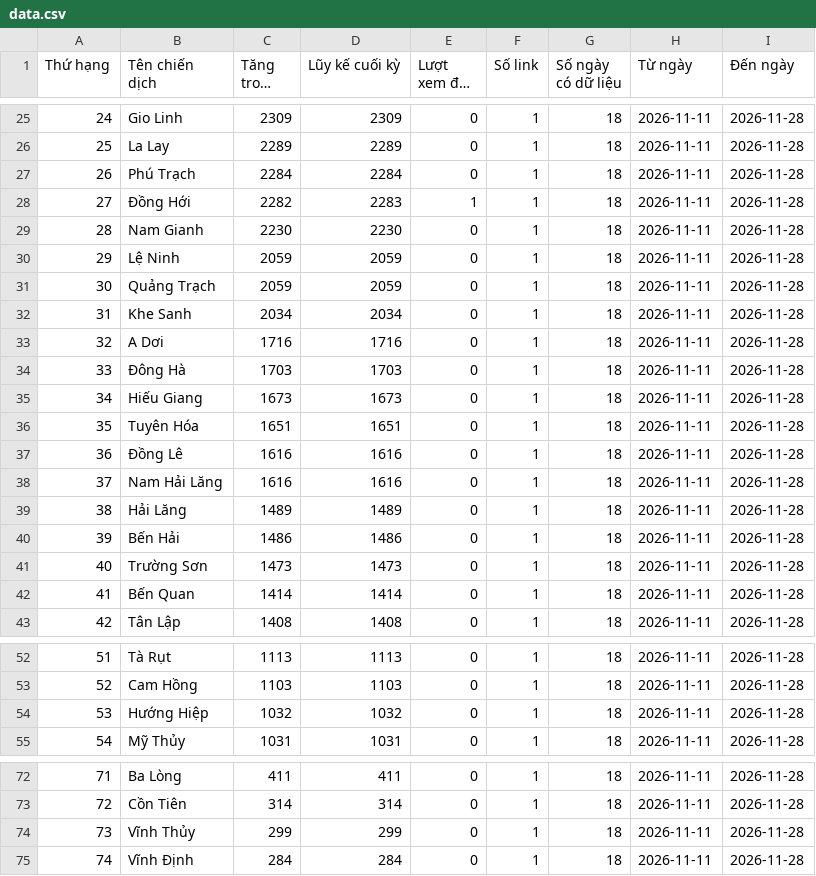
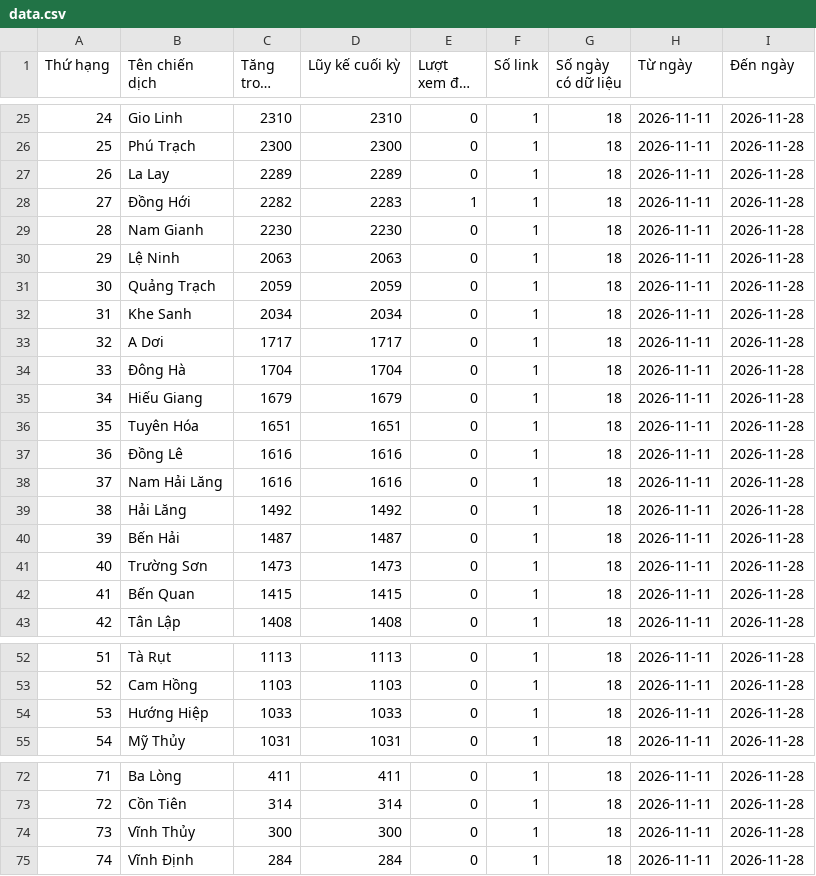
Before and after one commit to phuonglinh-ai/truyenthongquangtri, a CSV file: data.csv, drawn as a sheet; only a part is shown, gaps mark what is left out; long unchanged cells end in …; the diff covers the shown part only.

```diff
--- a/data.csv
+++ b/data.csv
@@ -25,12 +25,12 @@
-24,Gio Linh,2309,2309,0,1,18,2026-11-11,2026-11-28
-25,La Lay,2289,2289,0,1,18,2026-11-11,2026-11-28
-26,Phú Trạch,2284,2284,0,1,18,2026-11-11,2026-11-28
+24,Gio Linh,2310,2310,0,1,18,2026-11-11,2026-11-28
+25,Phú Trạch,2300,2300,0,1,18,2026-11-11,2026-11-28
+26,La Lay,2289,2289,0,1,18,2026-11-11,2026-11-28
 27,Đồng Hới,2282,2283,1,1,18,2026-11-11,2026-11-28
 28,Nam Gianh,2230,2230,0,1,18,2026-11-11,2026-11-28
-29,Lệ Ninh,2059,2059,0,1,18,2026-11-11,2026-11-28
+29,Lệ Ninh,2063,2063,0,1,18,2026-11-11,2026-11-28
 30,Quảng Trạch,2059,2059,0,1,18,2026-11-11,2026-11-28
 31,Khe Sanh,2034,2034,0,1,18,2026-11-11,2026-11-28
-32,A Dơi,1716,1716,0,1,18,2026-11-11,2026-11-28
-33,Đông Hà,1703,1703,0,1,18,2026-11-11,2026-11-28
-34,Hiếu Giang,1673,1673,0,1,18,2026-11-11,2026-11-28
+32,A Dơi,1717,1717,0,1,18,2026-11-11,2026-11-28
+33,Đông Hà,1704,1704,0,1,18,2026-11-11,2026-11-28
+34,Hiếu Giang,1679,1679,0,1,18,2026-11-11,2026-11-28
 35,Tuyên Hóa,1651,1651,0,1,18,2026-11-11,2026-11-28
@@ -38,6 +38,6 @@
 37,Nam Hải Lăng,1616,1616,0,1,18,2026-11-11,2026-11-28
-38,Hải Lăng,1489,1489,0,1,18,2026-11-11,2026-11-28
-39,Bến Hải,1486,1486,0,1,18,2026-11-11,2026-11-28
+38,Hải Lăng,1492,1492,0,1,18,2026-11-11,2026-11-28
+39,Bến Hải,1487,1487,0,1,18,2026-11-11,2026-11-28
 40,Trường Sơn,1473,1473,0,1,18,2026-11-11,2026-11-28
-41,Bến Quan,1414,1414,0,1,18,2026-11-11,2026-11-28
+41,Bến Quan,1415,1415,0,1,18,2026-11-11,2026-11-28
 42,Tân Lập,1408,1408,0,1,18,2026-11-11,2026-11-28
@@ -53,3 +53,3 @@
 52,Cam Hồng,1103,1103,0,1,18,2026-11-11,2026-11-28
-53,Hướng Hiệp,1032,1032,0,1,18,2026-11-11,2026-11-28
+53,Hướng Hiệp,1033,1033,0,1,18,2026-11-11,2026-11-28
 54,Mỹ Thủy,1031,1031,0,1,18,2026-11-11,2026-11-28
@@ -73,3 +73,3 @@
 72,Cồn Tiên,314,314,0,1,18,2026-11-11,2026-11-28
-73,Vĩnh Thủy,299,299,0,1,18,2026-11-11,2026-11-28
+73,Vĩnh Thủy,300,300,0,1,18,2026-11-11,2026-11-28
 74,Vĩnh Định,284,284,0,1,18,2026-11-11,2026-11-28
```
Also changed, not shown: 32 edited cells elsewhere in this file.
